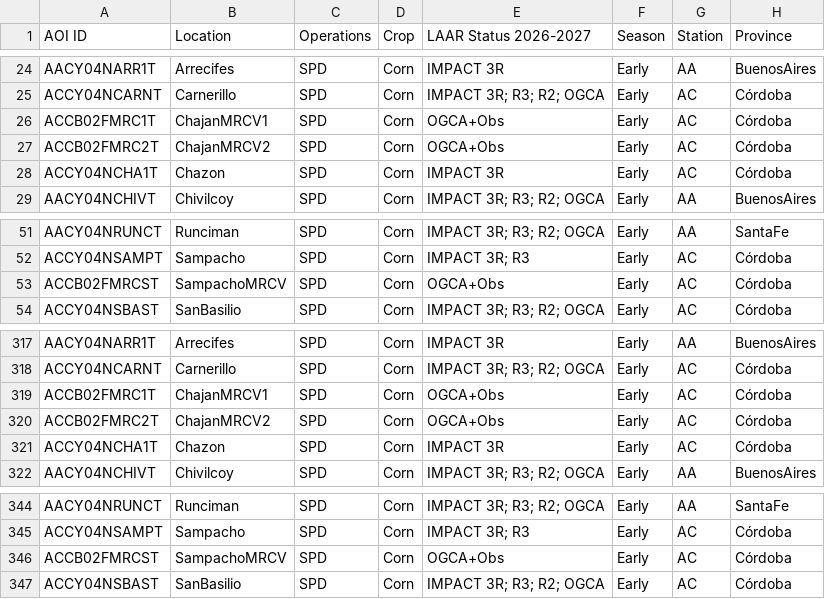
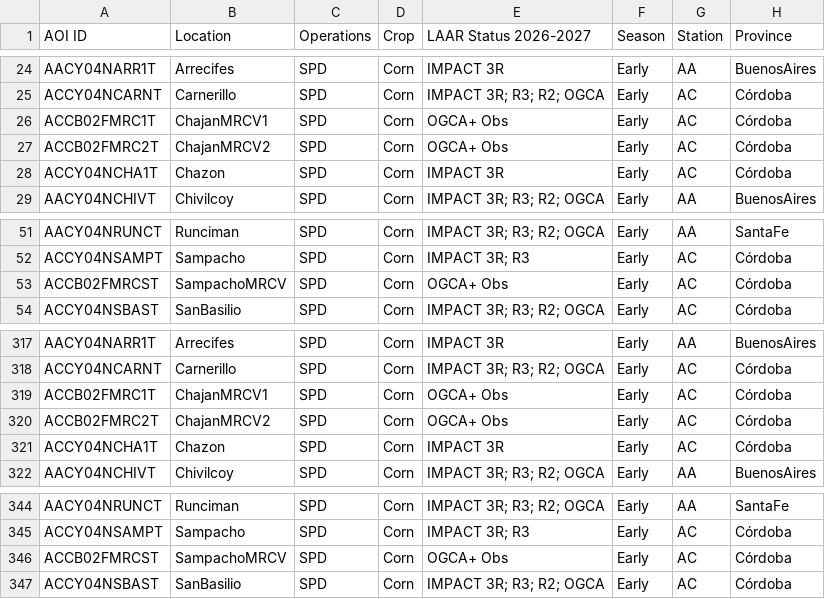
Before and after one commit to LAAR-TESTING-AR/field-trial-map, a CSV file: Sitios.csv, drawn as a sheet; only a part is shown, gaps mark what is left out; the diff names each change by its address in the sheet, - before the commit and + after, or states it on an @@ line.

Commit message:
Actualizacion automatica de Sitios.csv desde SharePoint

```diff
--- a/Sitios.csv
+++ b/Sitios.csv
-E26:E27 (LAAR Status 2026-2027): OGCA+Obs
+E26:E27 (LAAR Status 2026-2027): OGCA+ Obs
-E53 (LAAR Status 2026-2027): OGCA+Obs
+E53 (LAAR Status 2026-2027): OGCA+ Obs
-E319:E320 (LAAR Status 2026-2027): OGCA+Obs
+E319:E320 (LAAR Status 2026-2027): OGCA+ Obs
-E346 (LAAR Status 2026-2027): OGCA+Obs
+E346 (LAAR Status 2026-2027): OGCA+ Obs
```
